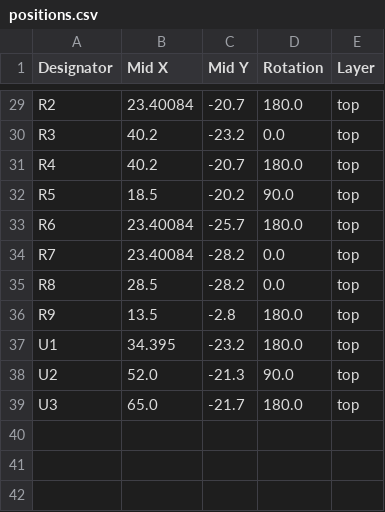
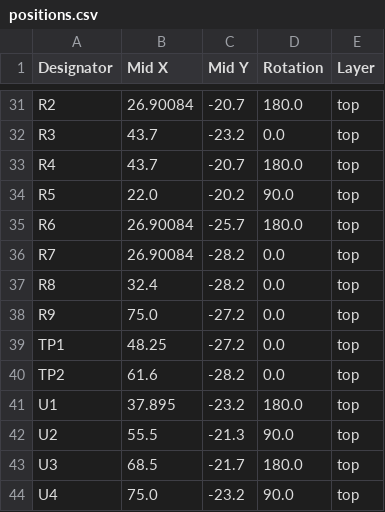
Before and after one commit to jkyprian/ebus2usb, a CSV file: production/positions.csv, drawn as a sheet; only a part is shown, gaps mark what is left out; addresses are those after the commit; the diff covers the shown part only; the diff names each change by its address in the sheet, - before the commit and + after, or states it on an @@ line.

```diff
--- a/production/positions.csv
+++ b/production/positions.csv
-B31 (Mid X): 23.40084
+B31 (Mid X): 26.90084
-B32:B33 (Mid X): 40.2
+B32:B33 (Mid X): 43.7
-B34 (Mid X): 18.5
+B34 (Mid X): 22.0
-B35:B36 (Mid X): 23.40084
+B35:B36 (Mid X): 26.90084
-B37 (Mid X): 28.5
+B37 (Mid X): 32.4
-B38 (Mid X): 13.5
+B38 (Mid X): 75.0
-C38 (Mid Y): -2.8
+C38 (Mid Y): -27.2
-D38 (Rotation): 180.0
+D38 (Rotation): 0.0
+row 39: TP1 | 48.25 | -27.2 | 0.0 | top
+row 40: TP2 | 61.6 | -28.2 | 0.0 | top
-B41 (Mid X): 34.395
+B41 (Mid X): 37.895
-B42 (Mid X): 52.0
+B42 (Mid X): 55.5
-B43 (Mid X): 65.0
+B43 (Mid X): 68.5
+row 44: U4 | 75.0 | -23.2 | 90.0 | top
```
Also changed, not shown: 2 added rows and 31 edited cells elsewhere in this file, production/bom.csv, production/designators.csv, 24 other files.
